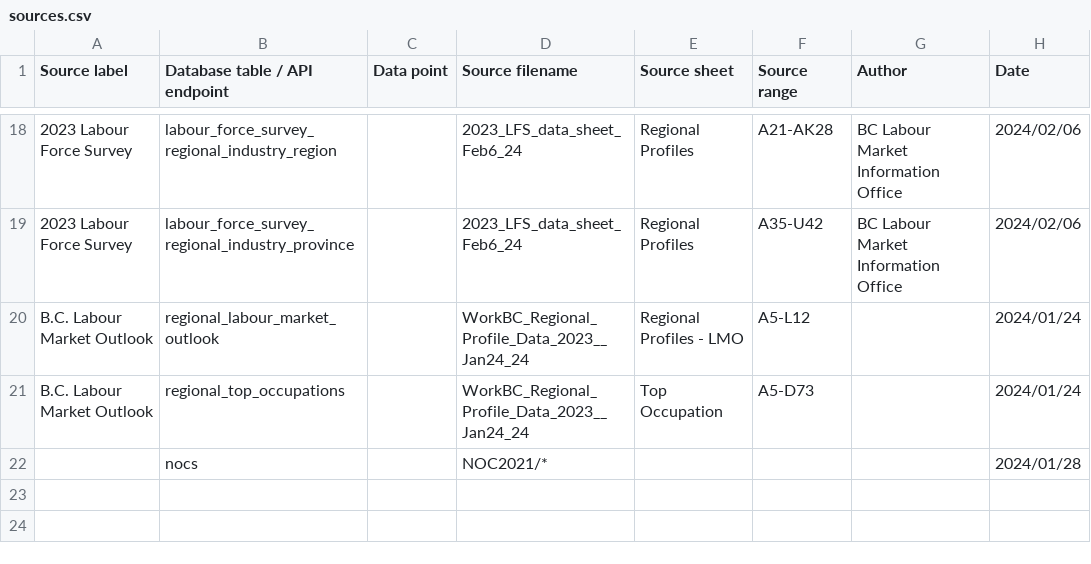
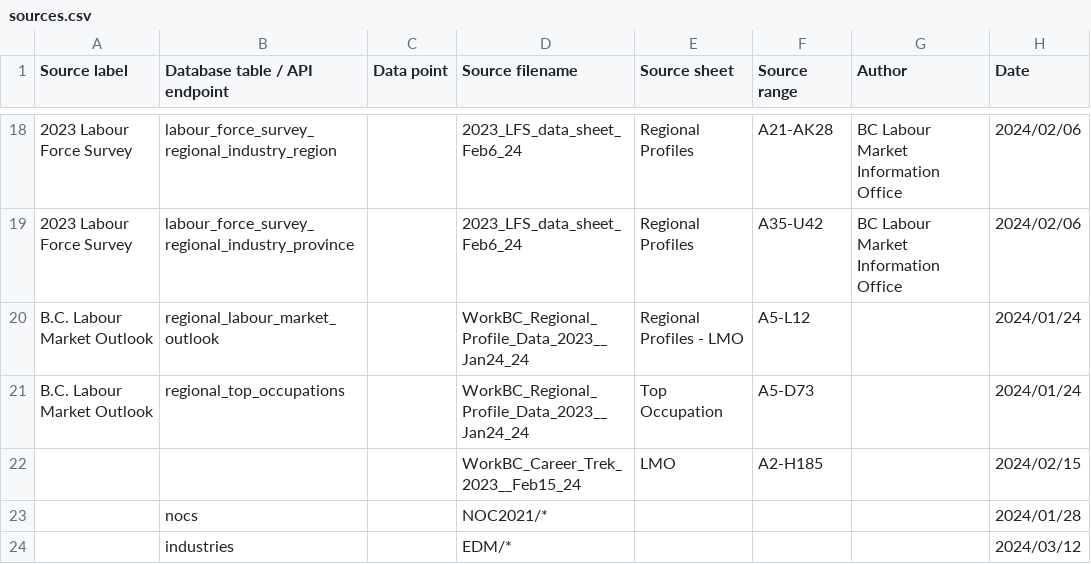
Before and after one commit to bcgov/workbc-ssot, a CSV file: migration/load/sources.csv, drawn as a sheet; only a part is shown, gaps mark what is left out.

Commit message:
[NOC-245] Ingest WorkBC_Career_Trek_2023

```diff
--- a/migration/load/sources.csv
+++ b/migration/load/sources.csv
@@ -21,2 +21,4 @@
 "B.C. Labour Market Outlook","regional_top_occupations",,"WorkBC_Regional_Profile_Data_2023__Jan24_24","Top Occupation","A5-D73",,"2024/01/24"
+,,,"WorkBC_Career_Trek_2023__Feb15_24","LMO","A2-H185",,"2024/02/15"
 ,"nocs",,"NOC2021/*",,,,"2024/01/28"
+,"industries",,"EDM/*",,,,"2024/03/12"
```
Also changed, not shown: 4 other files.
